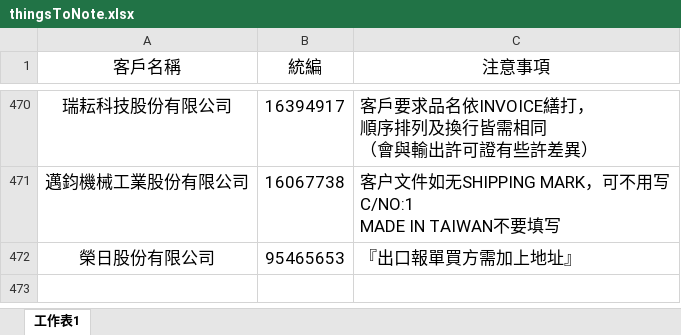
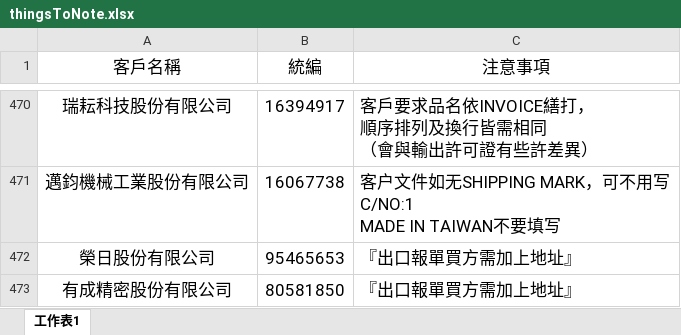
Before and after one commit to liyijung/declaration, an Excel workbook: Export_format/thingsToNote.xlsx, sheet 工作表1, drawn as a sheet; only a part is shown, gaps mark what is left out; values as stored, in another font and other column widths than the file's, no borders; conditional formats not drawn; the diff names each change by its address in the sheet, - before the commit and + after, or states it on an @@ line.

Commit message:
Add files via upload

```diff
--- a/Export_format/thingsToNote.xlsx (sheet 工作表1)
+++ b/Export_format/thingsToNote.xlsx (sheet 工作表1)
+row 473: 有成精密股份有限公司 | 80581850 | 『出口報單買方需加上地址』
```
